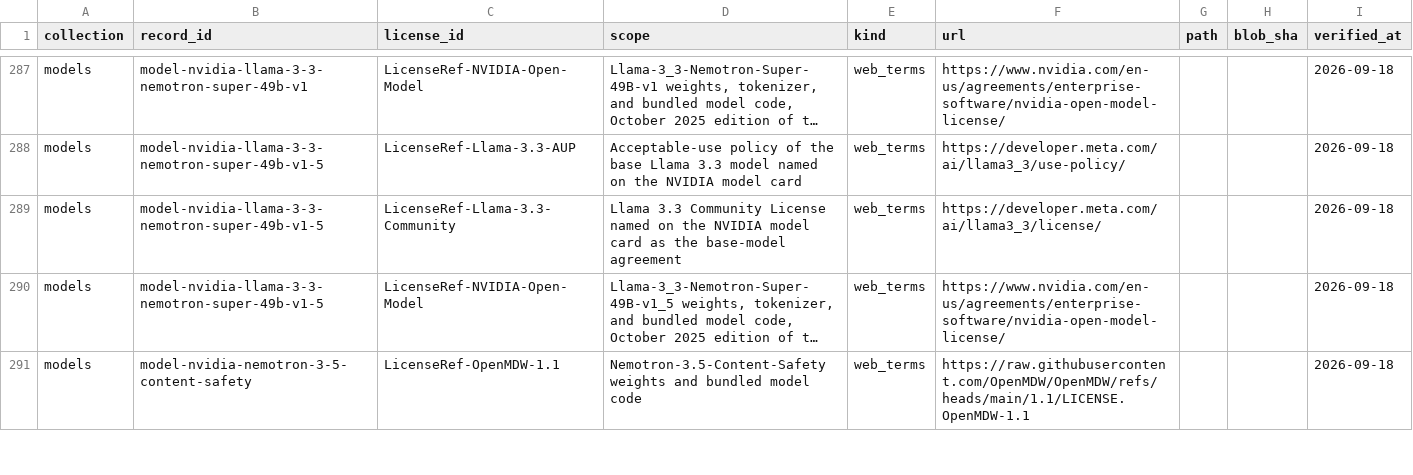
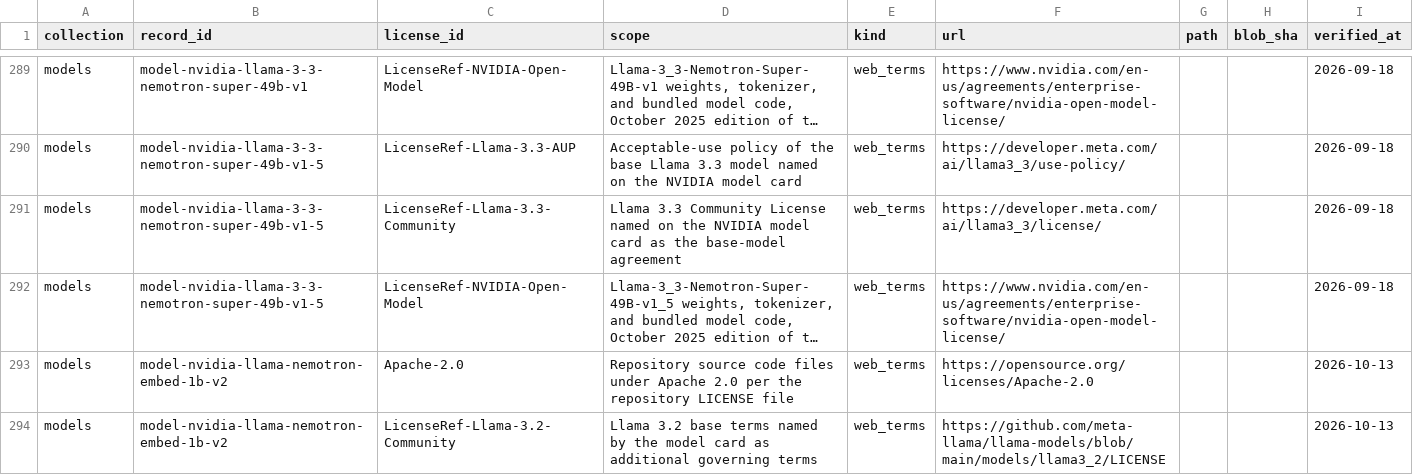
Before and after one commit to katagun/ai-systems-atlas, a CSV file: web/analysis/evidence.csv, drawn as a sheet; only a part is shown, gaps mark what is left out; the shorter side is filled out with more unchanged rows; long unchanged cells end in …; the diff covers the shown part only; the diff names each change by its address in the sheet, - before the commit and + after, or states it on an @@ line.

```diff
--- a/web/analysis/evidence.csv
+++ b/web/analysis/evidence.csv
+row 293: models | model-nvidia-llama-nemotron-embed-1b-v2 | Apache-2.0 | Repository source code files under Apache 2.0 per the repository LICENSE file | web_terms | https://opensource.org/licenses/Apache-2.0 |  |  | 2026-10-13
+row 294: models | model-nvidia-llama-nemotron-embed-1b-v2 | LicenseRef-Llama-3.2-Community | Llama 3.2 base terms named by the model card as additional governing terms | web_terms | https://github.com/meta-llama/llama-models/blob/main/models/llama3_2/LICENSE |  |  | 2026-10-13
```
Also changed, not shown: 4 added rows elsewhere in this file, web/analysis/material_licenses.csv, web/analysis/model_distributions.csv, 32 other files.
